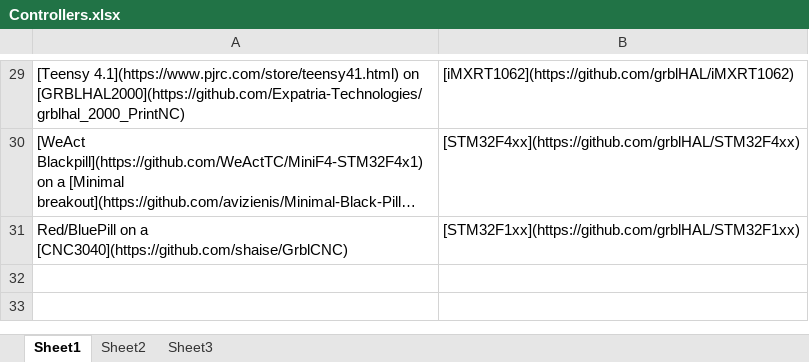
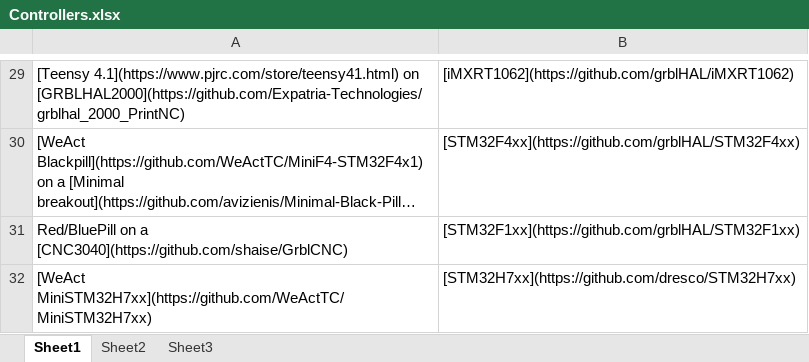
Before and after one commit to grblHAL/Controllers, an Excel workbook: Controllers.xlsx, sheet Sheet1, drawn as a sheet; only a part is shown, gaps mark what is left out; long unchanged cells end in …; values as stored, in another font and other column widths than the file's, no borders; the diff names each change by its address in the sheet, - before the commit and + after, or states it on an @@ line.

```diff
--- a/Controllers.xlsx (sheet Sheet1)
+++ b/Controllers.xlsx (sheet Sheet1)
+row 32: [WeAct MiniSTM32H7xx](https://github.com/WeActTC/MiniSTM32H7xx) | [STM32H7xx](https://github.com/dresco/STM32H7xx)
```
Also changed, not shown: 1 other file.
